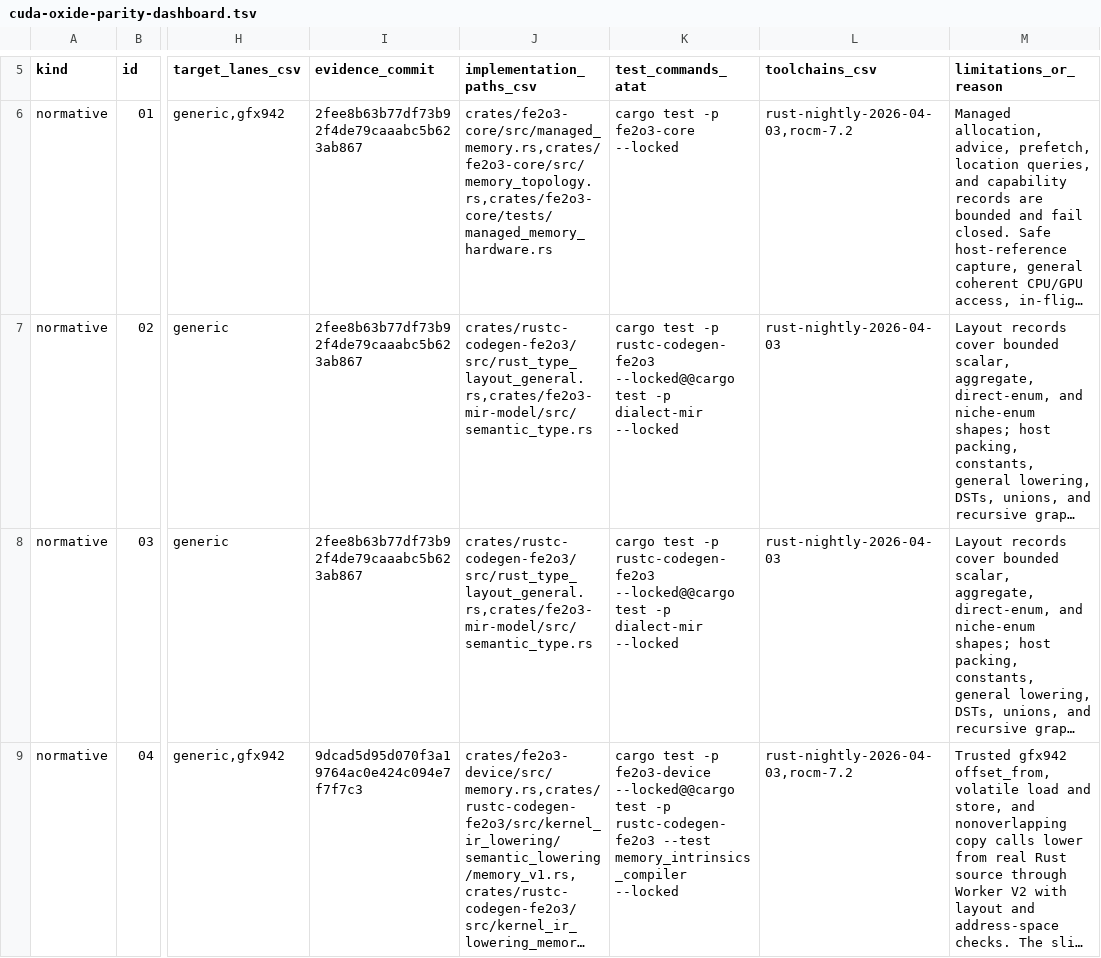
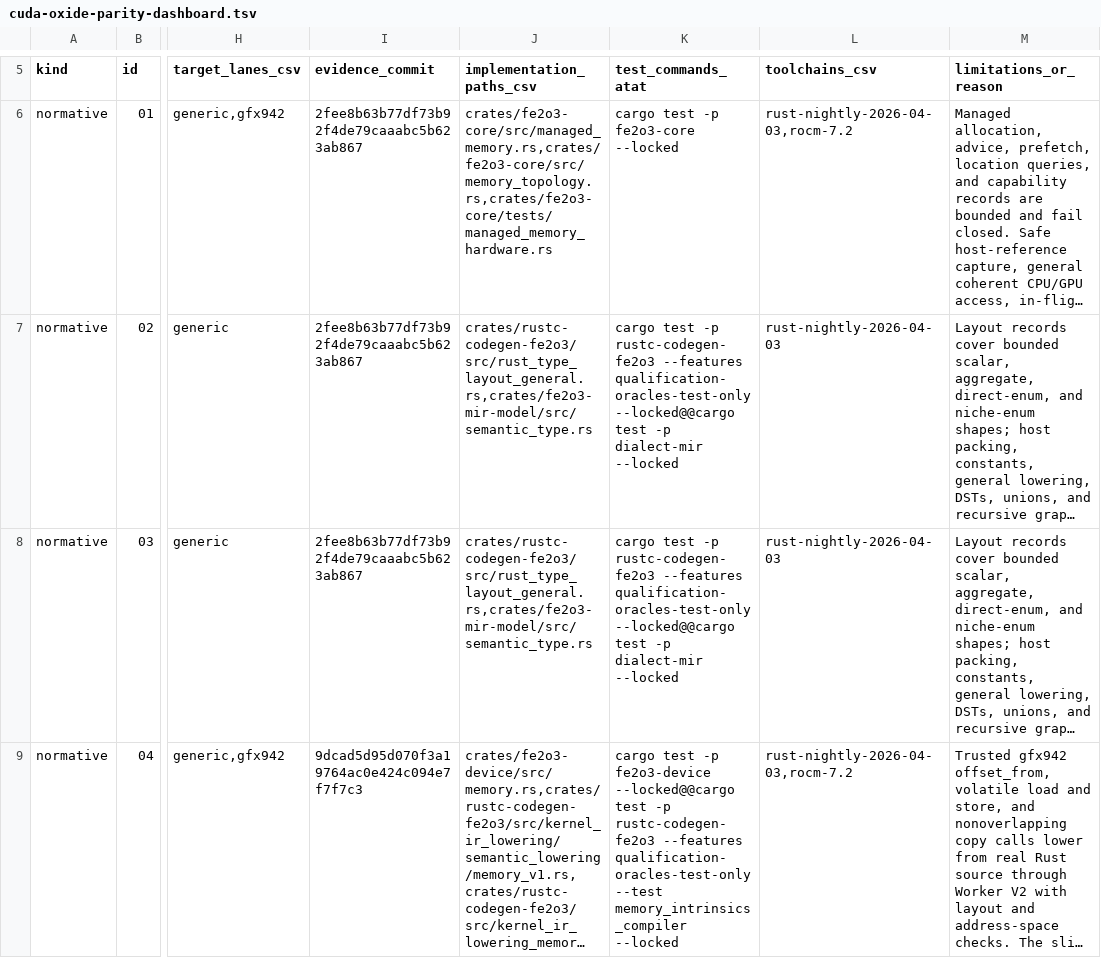
Before and after one commit to harsh-nod/fe2o3, a TSV file: docs/generated/cuda-oxide-parity-dashboard.tsv, drawn as a sheet; only a part is shown, gaps mark what is left out; long unchanged cells end in …; the diff covers the shown part only; the diff names each change by its address in the sheet, - before the commit and + after, or states it on an @@ line.

Commit message:
Exclude qualification variants from production backend

```diff
--- a/docs/generated/cuda-oxide-parity-dashboard.tsv
+++ b/docs/generated/cuda-oxide-parity-dashboard.tsv
-K7:K8 (test_commands_atat): …-p rustc-codegen-fe2o3 --locked@@cargo test…
+K7:K8 (test_commands_atat): …-p rustc-codegen-fe2o3 --features qualification-oracles-test-only --locked@@cargo test…
-K9 (test_commands_atat): …-p rustc-codegen-fe2o3 --test memory_intrinsics_compiler…
+K9 (test_commands_atat): …-p rustc-codegen-fe2o3 --features qualification-oracles-test-only --test memory_intrinsics_compiler…
```
Also changed, not shown: 27 edited cells elsewhere in this file, 26 other files.
